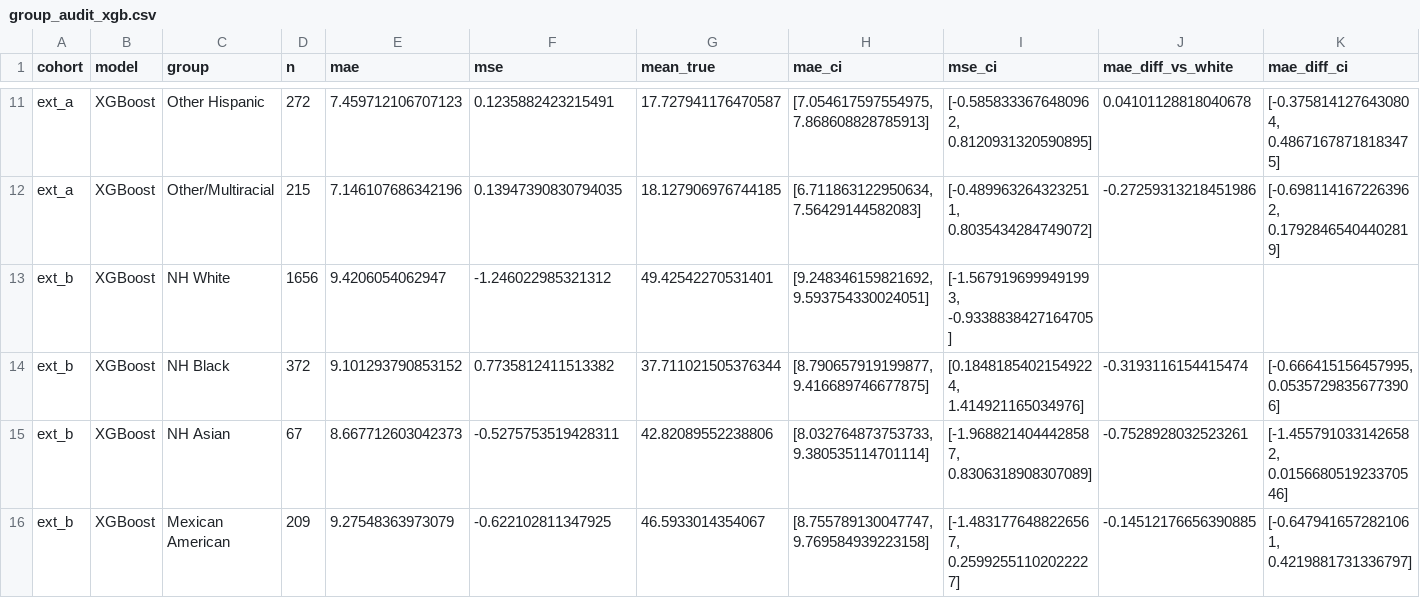
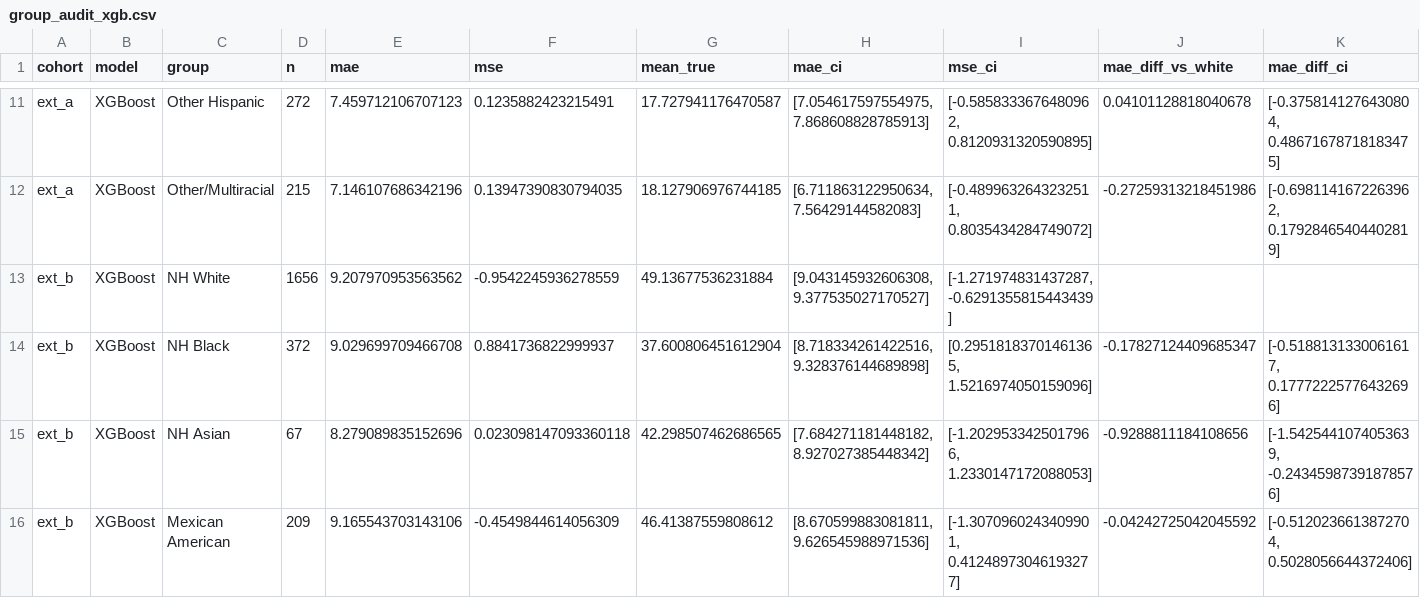
Before and after one commit to ryanlearnscs50/010, a CSV file: outputs/group_audit_xgb.csv, drawn as a sheet; only a part is shown, gaps mark what is left out; the diff covers the shown part only.

```diff
--- a/outputs/group_audit_xgb.csv
+++ b/outputs/group_audit_xgb.csv
@@ -12,5 +12,5 @@ ext_a,XGBoost,Other Hispanic,272,7.459712106707123,0.1235882423215491,17.7279411
 ext_a,XGBoost,Other/Multiracial,215,7.146107686342196,0.13947390830794035,18.127906976744185,"[6.711863122950634, 7.56429144582083]","[-0.4899632643232511, 0.8035434284749072]",-0.27259313218451986,"[-0.6981141672263962, 0.17928465404402819]"
-ext_b,XGBoost,NH White,1656,9.4206054062947,-1.246022985321312,49.42542270531401,"[9.248346159821692, 9.593754330024051]","[-1.5679196999491993, -0.9338838427164705]",,
-ext_b,XGBoost,NH Black,372,9.101293790853152,0.7735812411513382,37.711021505376344,"[8.790657919199877, 9.416689746677875]","[0.18481854021549224, 1.414921165034976]",-0.3193116154415474,"[-0.666415156457995, 0.05357298356773906]"
-ext_b,XGBoost,NH Asian,67,8.667712603042373,-0.5275753519428311,42.82089552238806,"[8.032764873753733, 9.380535114701114]","[-1.9688214044428587, 0.8306318908307089]",-0.7528928032523261,"[-1.4557910331426582, 0.015668051923370546]"
-ext_b,XGBoost,Mexican American,209,9.27548363973079,-0.622102811347925,46.5933014354067,"[8.755789130047747, 9.769584939223158]","[-1.4831776488226567, 0.25992551102022227]",-0.14512176656390885,"[-0.6479416572821061, 0.4219881731336797]"
+ext_b,XGBoost,NH White,1656,9.207970953563562,-0.9542245936278559,49.13677536231884,"[9.043145932606308, 9.377535027170527]","[-1.271974831437287, -0.6291355815443439]",,
+ext_b,XGBoost,NH Black,372,9.029699709466708,0.8841736822999937,37.600806451612904,"[8.718334261422516, 9.328376144689898]","[0.29518183701461365, 1.5216974050159096]",-0.17827124409685347,"[-0.5188131330061617, 0.17772225776432696]"
+ext_b,XGBoost,NH Asian,67,8.279089835152696,0.023098147093360118,42.298507462686565,"[7.684271181448182, 8.927027385448342]","[-1.2029533425017966, 1.2330147172088053]",-0.9288811184108656,"[-1.5425441074053639, -0.24345987391878576]"
+ext_b,XGBoost,Mexican American,209,9.165543703143106,-0.4549844614056309,46.41387559808612,"[8.670599883081811, 9.626545988971536]","[-1.3070960243409901, 0.41248973046193277]",-0.04242725042045592,"[-0.5120236613872704, 0.5028056644372406]"
```
Also changed, not shown: 14 edited cells elsewhere in this file, outputs/binned_error_calibration.csv, outputs/conditional_group_effects.csv, 37 other files.
